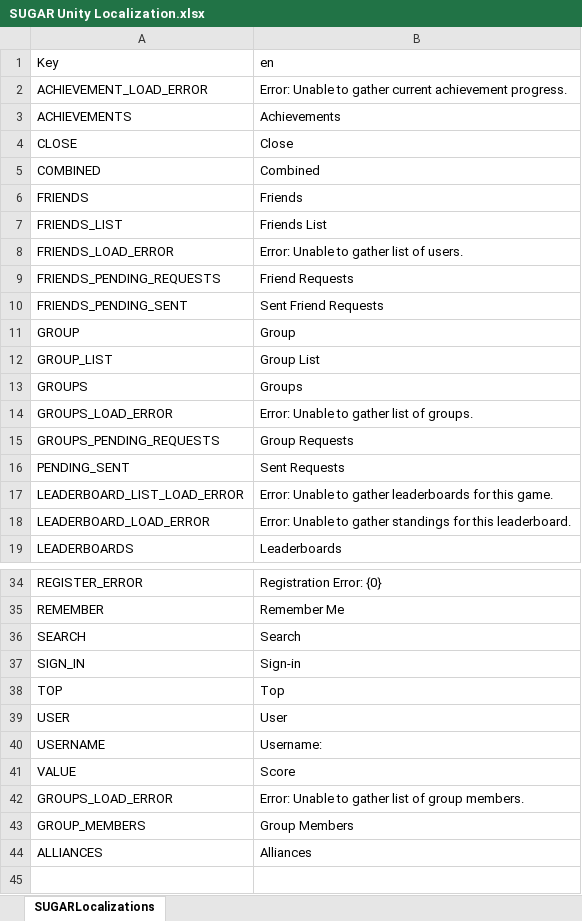
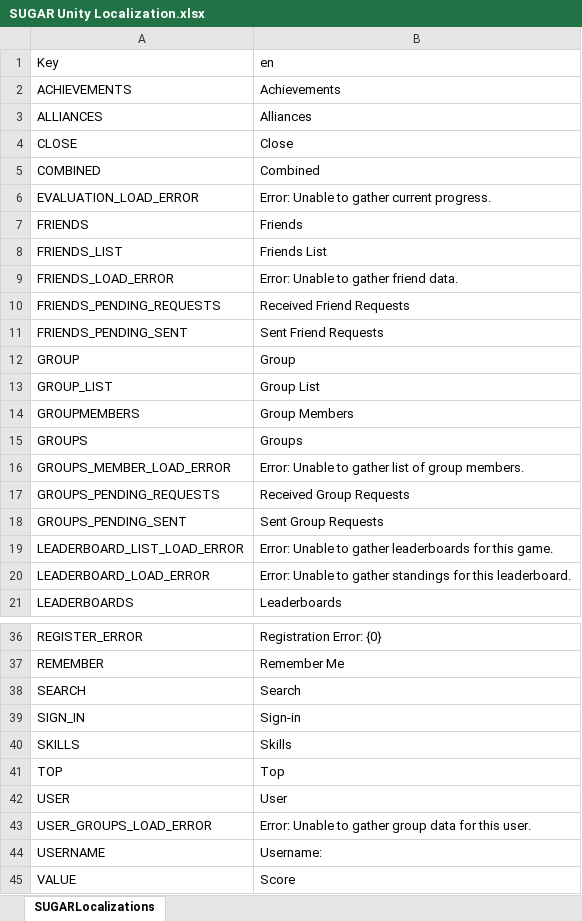
Before and after one commit to playgen/SUGAR-Unity, an Excel workbook: Unity/Assets/SUGAR/Resources/Localization/SUGAR Unity Localization.xlsx, sheet SUGARLocalizations, drawn as a sheet; only a part is shown, gaps mark what is left out; values as stored, in another font and other column widths than the file's, no borders; removed rows and columns are numbered as before the commit, all else as after; the diff covers the shown part only; the diff names each change by its address in the sheet, - before the commit and + after, or states it on an @@ line.

```diff
--- a/Unity/Assets/SUGAR/Resources/Localization/SUGAR Unity Localization.xlsx (sheet SUGARLocalizations)
+++ b/Unity/Assets/SUGAR/Resources/Localization/SUGAR Unity Localization.xlsx (sheet SUGARLocalizations)
-row 2: ACHIEVEMENT_LOAD_ERROR | Error: Unable to gather current achievement progress.
@@ row 44 moved to row 3: ALLIANCES @@
+row 6: EVALUATION_LOAD_ERROR | Error: Unable to gather current progress.
-B9 (en): Error: Unable to gather list of users.
+B9 (en): Error: Unable to gather friend data.
-B10 (en): Friend Requests
+B10 (en): Received Friend Requests
+row 14: GROUPMEMBERS | Group Members
-A16 (Key): GROUPS_LOAD_ERROR
+A16 (Key): GROUPS_MEMBER_LOAD_ERROR
-B16 (en): Error: Unable to gather list of groups.
+B16 (en): Error: Unable to gather list of group members.
-B17 (en): Group Requests
+B17 (en): Received Group Requests
-row 16: PENDING_SENT | Sent Requests
+row 18: GROUPS_PENDING_SENT | Sent Group Requests
+row 40: SKILLS | Skills
+row 43: USER_GROUPS_LOAD_ERROR | Error: Unable to gather group data for this user.
-row 42: GROUPS_LOAD_ERROR | Error: Unable to gather list of group members.
-row 43: GROUP_MEMBERS | Group Members
```
Also changed, not shown: 2 added rows and 2 removed rows elsewhere in this sheet, 6 other files.
